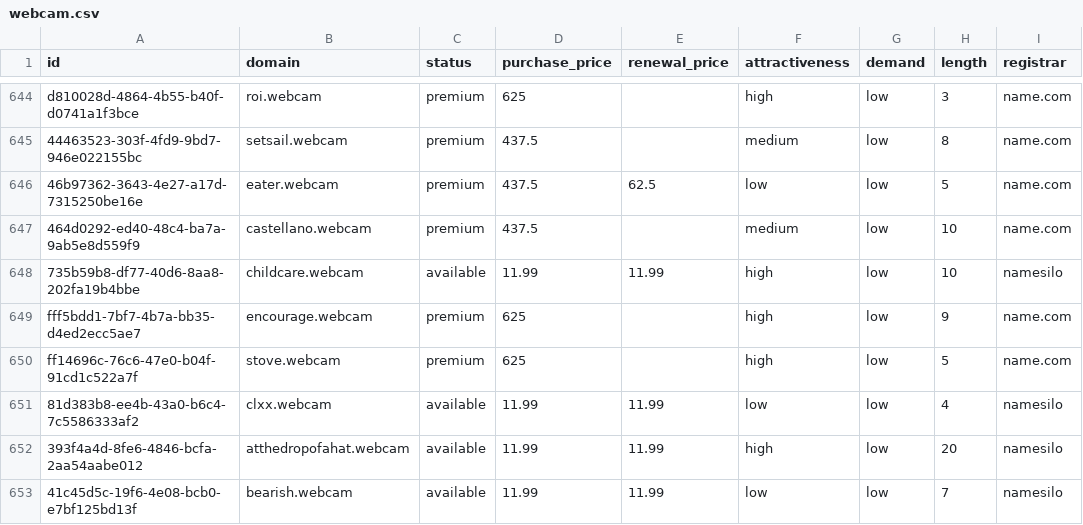
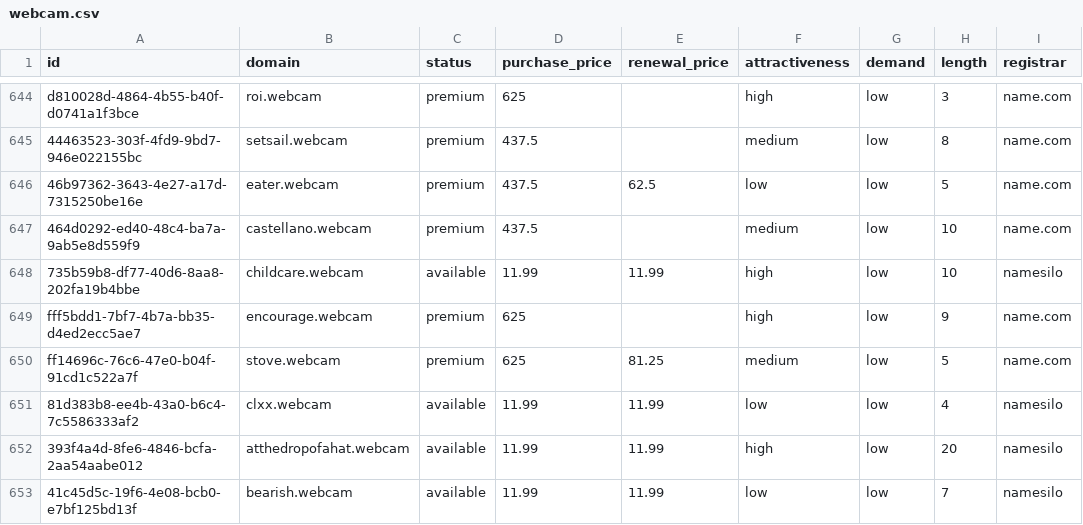
Before and after one commit to UniqueDomains/webcam-oneword-domains, a CSV file: webcam.csv, drawn as a sheet; only a part is shown, gaps mark what is left out; the diff names each change by its address in the sheet, - before the commit and + after, or states it on an @@ line.

Commit message:
Domains update

```diff
--- a/webcam.csv
+++ b/webcam.csv
-E650 (renewal_price): (empty)
+E650 (renewal_price): 81.25
-F650 (attractiveness): high
+F650 (attractiveness): medium
```
Also changed, not shown: 3 other files.
